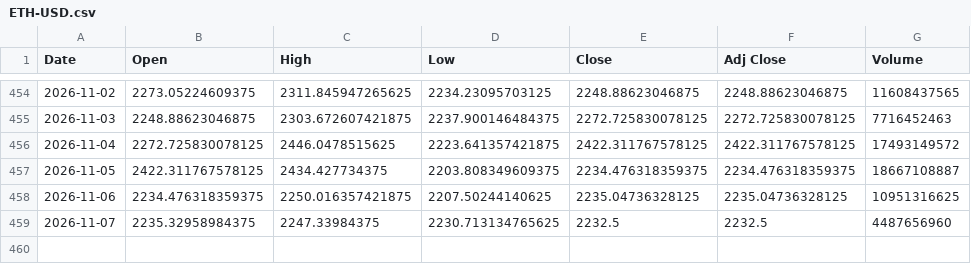
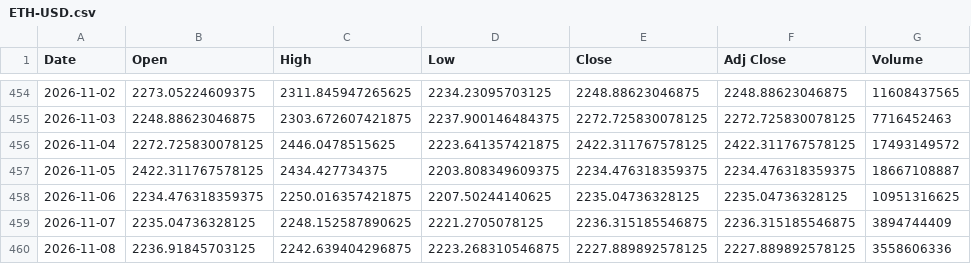
Before and after one commit to SeedFlora/idx-daily-data, a CSV file: data/ETH-USD.csv, drawn as a sheet; only a part is shown, gaps mark what is left out.

Commit message:
data(Crypto): 2026-11-08

```diff
--- a/data/ETH-USD.csv
+++ b/data/ETH-USD.csv
@@ -458,2 +458,3 @@ Date,Open,High,Low,Close,Adj Close,Volume
 2026-11-06,2234.476318359375,2250.016357421875,2207.50244140625,2235.04736328125,2235.04736328125,10951316625
-2026-11-07,2235.32958984375,2247.33984375,2230.713134765625,2232.5,2232.5,4487656960
+2026-11-07,2235.04736328125,2248.152587890625,2221.2705078125,2236.315185546875,2236.315185546875,3894744409
+2026-11-08,2236.91845703125,2242.639404296875,2223.268310546875,2227.889892578125,2227.889892578125,3558606336
```
Also changed, not shown: data/BTC-USD.csv, 1 other file.
